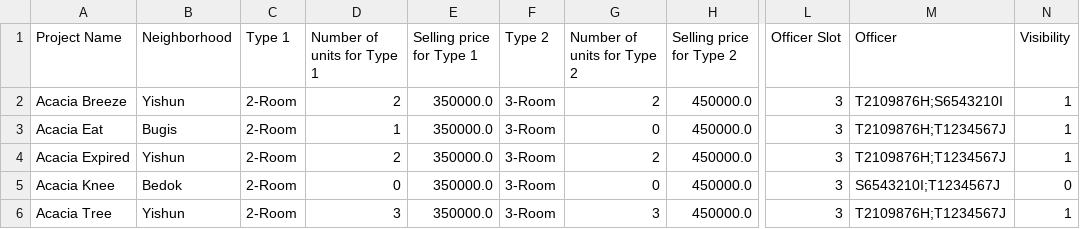
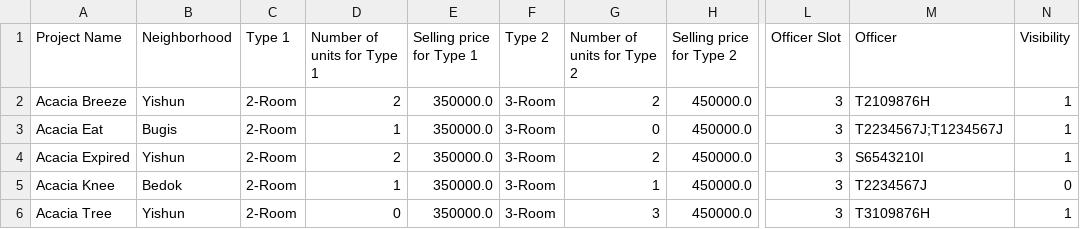
Before and after one commit to patrickabadi8888/ABC, a CSV file: BMS_J/J/ProjectList.csv, drawn as a sheet; only a part is shown, gaps mark what is left out; the diff names each change by its address in the sheet, - before the commit and + after, or states it on an @@ line.

Commit message:
Changed officer

```diff
--- a/BMS_J/J/ProjectList.csv
+++ b/BMS_J/J/ProjectList.csv
-M2 (Officer): T2109876H;S6543210I
+M2 (Officer): T2109876H
-M3 (Officer): T2109876H;T1234567J
+M3 (Officer): T2234567J;T1234567J
-M4 (Officer): T2109876H;T1234567J
+M4 (Officer): S6543210I
-D5 (Number of units for Type 1): 0
+D5 (Number of units for Type 1): 1
-G5 (Number of units for Type 2): 0
+G5 (Number of units for Type 2): 1
-M5 (Officer): S6543210I;T1234567J
+M5 (Officer): T2234567J
-D6 (Number of units for Type 1): 3
+D6 (Number of units for Type 1): 0
-M6 (Officer): T2109876H;T1234567J
+M6 (Officer): T3109876H
```
Also changed, not shown: 2 other files.
